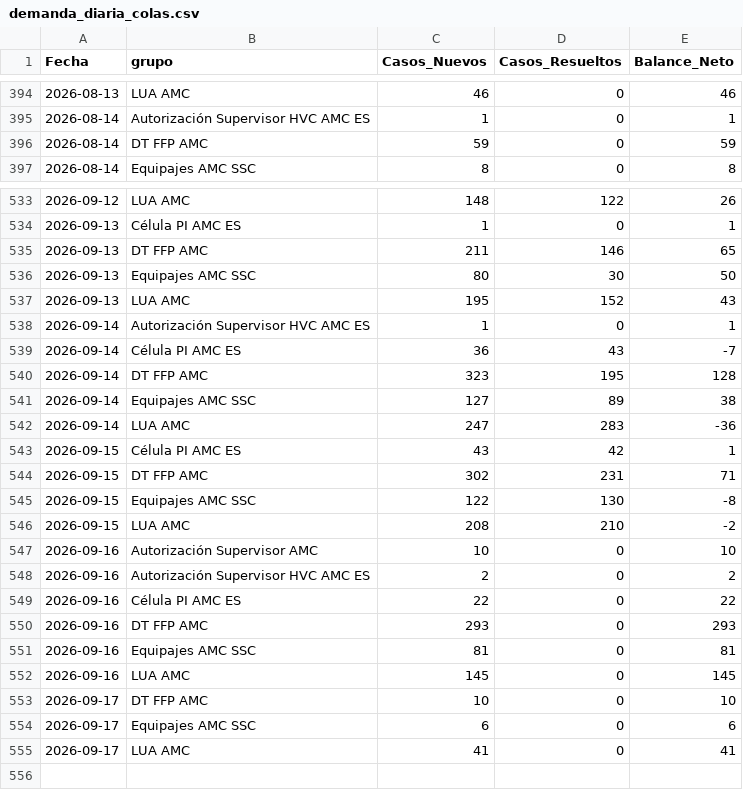
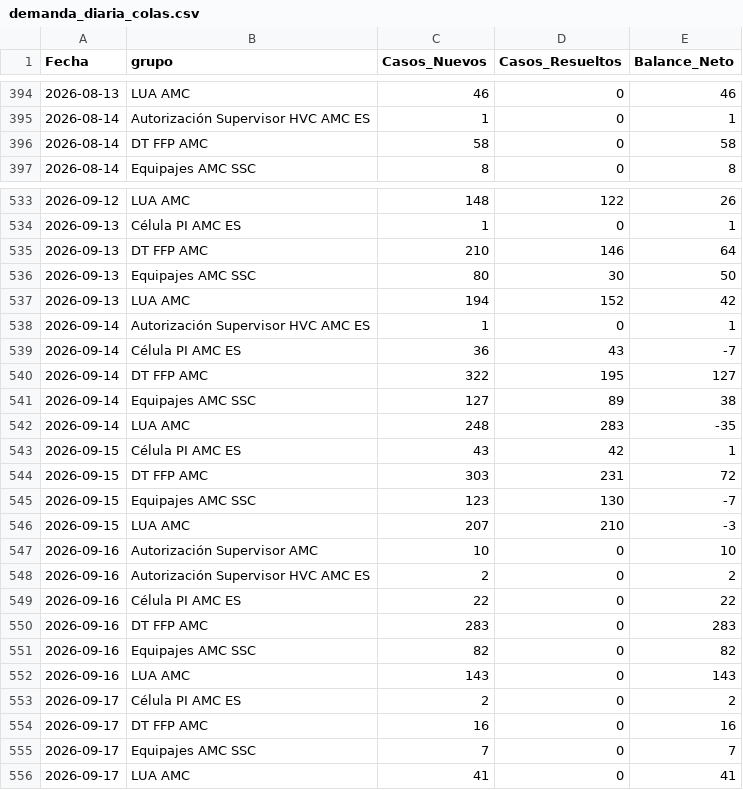
Before and after one commit to carlosmurilloealmacontact/presencia-genesys, a CSV file: data/zendesk/demanda_diaria_colas.csv, drawn as a sheet; only a part is shown, gaps mark what is left out; the diff covers the shown part only.

```diff
--- a/data/zendesk/demanda_diaria_colas.csv
+++ b/data/zendesk/demanda_diaria_colas.csv
@@ -395,3 +395,3 @@
 2026-08-14,Autorización Supervisor HVC AMC ES,1,0,1
-2026-08-14,DT FFP AMC,59,0,59
+2026-08-14,DT FFP AMC,58,0,58
 2026-08-14,Equipajes AMC SSC,8,0,8
@@ -534,14 +534,14 @@
 2026-09-13,Célula PI AMC ES,1,0,1
-2026-09-13,DT FFP AMC,211,146,65
+2026-09-13,DT FFP AMC,210,146,64
 2026-09-13,Equipajes AMC SSC,80,30,50
-2026-09-13,LUA AMC,195,152,43
+2026-09-13,LUA AMC,194,152,42
 2026-09-14,Autorización Supervisor HVC AMC ES,1,0,1
 2026-09-14,Célula PI AMC ES,36,43,-7
-2026-09-14,DT FFP AMC,323,195,128
+2026-09-14,DT FFP AMC,322,195,127
 2026-09-14,Equipajes AMC SSC,127,89,38
-2026-09-14,LUA AMC,247,283,-36
+2026-09-14,LUA AMC,248,283,-35
 2026-09-15,Célula PI AMC ES,43,42,1
-2026-09-15,DT FFP AMC,302,231,71
-2026-09-15,Equipajes AMC SSC,122,130,-8
-2026-09-15,LUA AMC,208,210,-2
+2026-09-15,DT FFP AMC,303,231,72
+2026-09-15,Equipajes AMC SSC,123,130,-7
+2026-09-15,LUA AMC,207,210,-3
 2026-09-16,Autorización Supervisor AMC,10,0,10
@@ -549,7 +549,8 @@
 2026-09-16,Célula PI AMC ES,22,0,22
-2026-09-16,DT FFP AMC,293,0,293
-2026-09-16,Equipajes AMC SSC,81,0,81
-2026-09-16,LUA AMC,145,0,145
-2026-09-17,DT FFP AMC,10,0,10
-2026-09-17,Equipajes AMC SSC,6,0,6
+2026-09-16,DT FFP AMC,283,0,283
+2026-09-16,Equipajes AMC SSC,82,0,82
+2026-09-16,LUA AMC,143,0,143
+2026-09-17,Célula PI AMC ES,2,0,2
+2026-09-17,DT FFP AMC,16,0,16
+2026-09-17,Equipajes AMC SSC,7,0,7
 2026-09-17,LUA AMC,41,0,41
```
Also changed, not shown: 12 edited cells elsewhere in this file, data/zendesk/productividad_hoy_en_vivo.csv, 3 other files.
